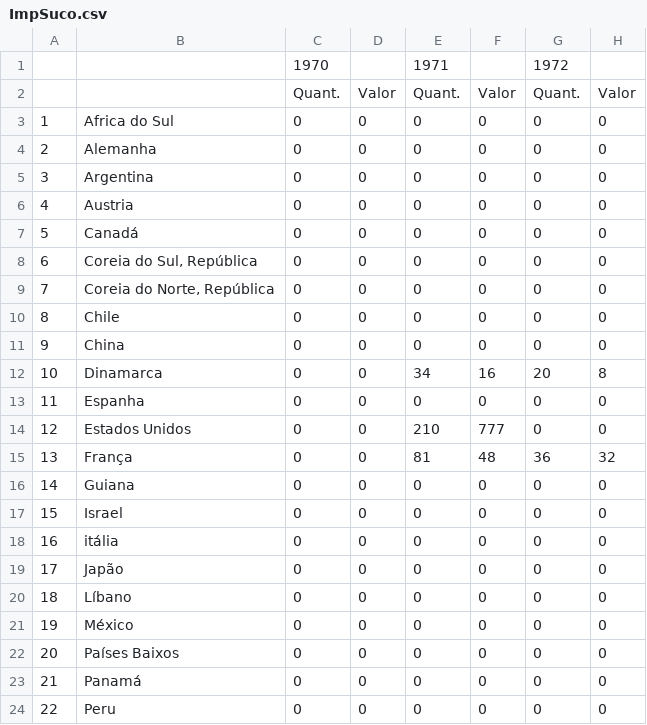
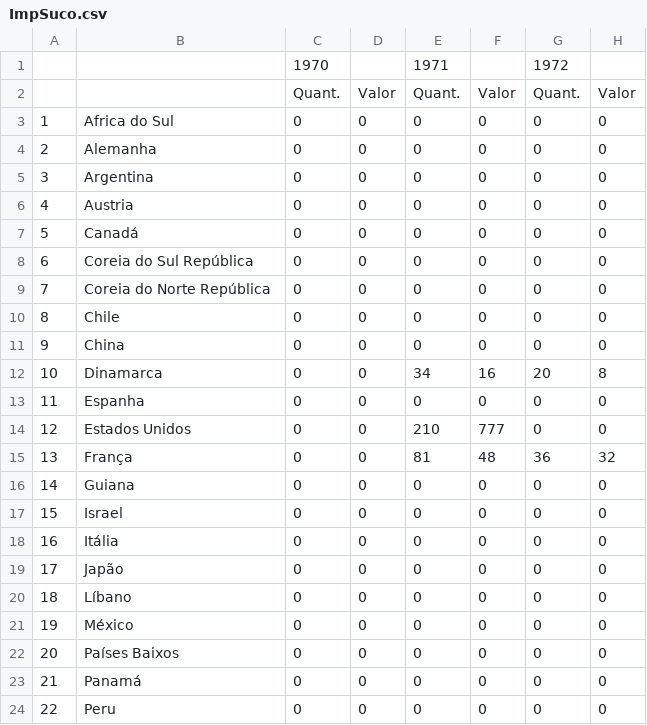
Before and after one commit to vss-2/Intro_DS, a CSV file: src/ImpSuco.csv, drawn as a sheet; only a part is shown; the diff names each change by its address in the sheet, - before the commit and + after, or states it on an @@ line.

```diff
--- a/src/ImpSuco.csv
+++ b/src/ImpSuco.csv
-B8: Coreia do Sul, República
+B8: Coreia do Sul República
-B9: Coreia do Norte, República
+B9: Coreia do Norte República
-B18: itália
+B18: Itália
```
Also changed, not shown: 3 other files.
